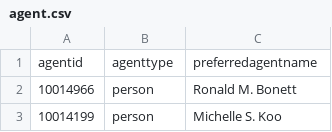
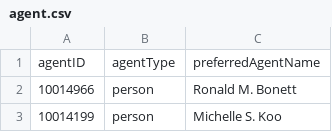
Before and after one commit to gbif/model-tests, a CSV file: arctos/files/agent.csv, drawn as a sheet; only a part is shown; removed rows and columns are numbered as before the commit, all else as after; the diff names each change by its address in the sheet, - before the commit and + after, or states it on an @@ line.

```diff
--- a/arctos/files/agent.csv
+++ b/arctos/files/agent.csv
-row 1: agentid | agenttype | preferredagentname
+row 1: agentID | agentType | preferredAgentName
```
Also changed, not shown: arctos/files/collection.csv, arctos/files/digital_entity.csv, 22 other files.
